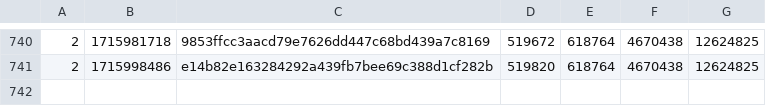
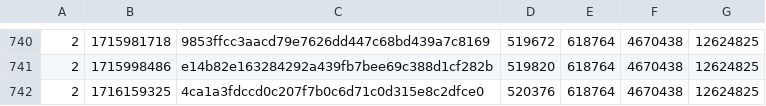
Before and after one commit to SAT-R/sa2, a CSV file: reports/progress-sa2-matching.csv, drawn as a sheet; only a part is shown, gaps mark what is left out; the diff names each change by its address in the sheet, - before the commit and + after, or states it on an @@ line.

```diff
--- a/reports/progress-sa2-matching.csv
+++ b/reports/progress-sa2-matching.csv
+row 742: 2 | 1716159325 | 4ca1a3fdccd0c207f7b0c6d71c0d315e8c2dfce0 | 520376 | 618764 | 4670438 | 12624825
```
Also changed, not shown: reports/progress-sa2-nonmatching.csv, 2 other files.
